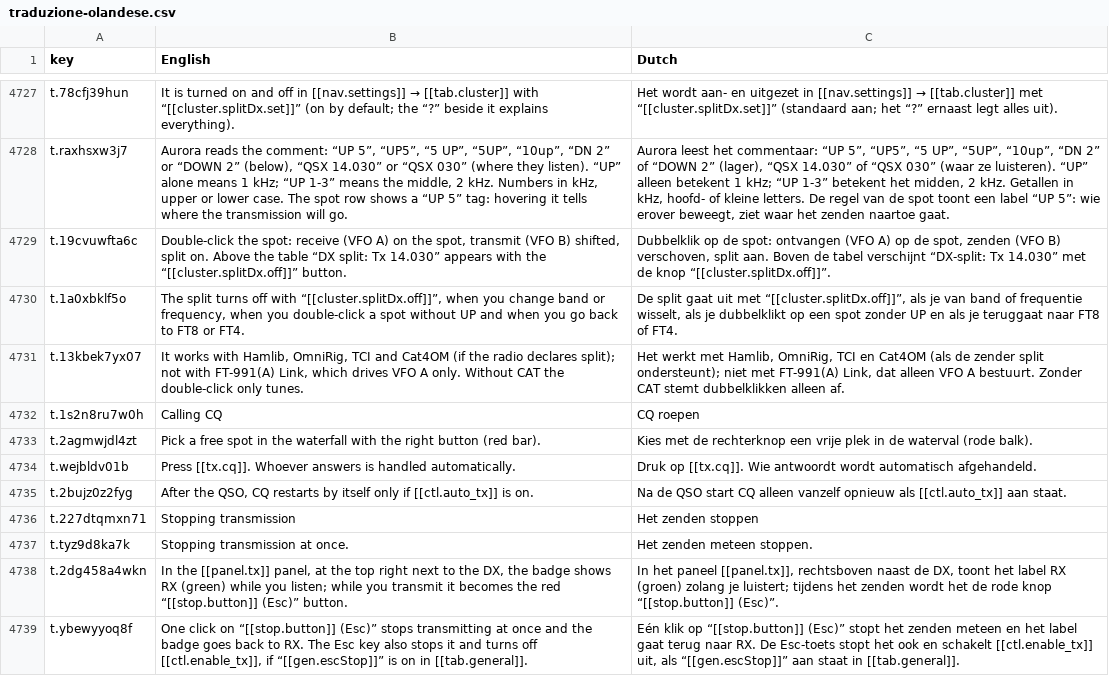
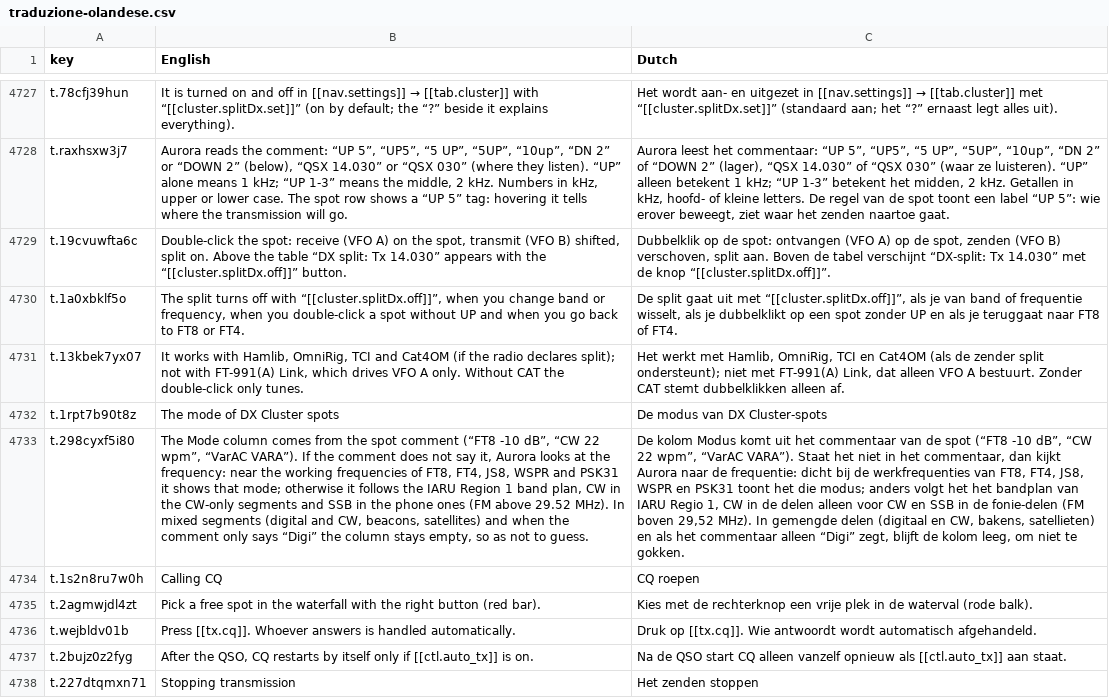
Before and after one commit to wifi75/Aurora, a CSV file: docs/traduzione-olandese.csv, drawn as a sheet; only a part is shown, gaps mark what is left out; the shorter side is filled out with more unchanged rows; the diff names each change by its address in the sheet, - before the commit and + after, or states it on an @@ line.

Commit message:
feat: DX Cluster, il modo dello spot dal band plan IARU Regione 1 quando il commento non lo dice

```diff
--- a/docs/traduzione-olandese.csv
+++ b/docs/traduzione-olandese.csv
+row 4732: t.1rpt7b90t8z | The mode of DX Cluster spots | De modus van DX Cluster-spots
+row 4733: t.298cyxf5i80 | The Mode column comes from the spot comment (“FT8 -10 dB”, “CW 22 wpm”, “VarAC VARA”). If the comment does not say it, Aurora looks at the frequency: near the working frequencies of FT8, FT4, JS8, WSPR and PSK31 it shows that mode; otherwise it follows the IARU Region 1 band plan, CW in the CW-only segments and SSB in the phone ones (FM above 29.52 MHz). In mixed segments (digital and CW, beacons, satellites) and when the comment only says “Digi” the column stays empty, so as not to guess. | De kolom Modus komt uit het commentaar van de spot (“FT8 -10 dB”, “CW 22 wpm”, “VarAC VARA”). Staat het niet in het commentaar, dan kijkt Aurora naar de frequentie: dicht bij de werkfrequenties van FT8, FT4, JS8, WSPR en PSK31 toont het die modus; anders volgt het het bandplan van IARU Regio 1, CW in de delen alleen voor CW en SSB in de fonie-delen (FM boven 29,52 MHz). In gemengde delen (digitaal en CW, bakens, satellieten) en als het commentaar alleen “Digi” zegt, blijft de kolom leeg, om niet te gokken.
```
Also changed, not shown: 5 other files.
